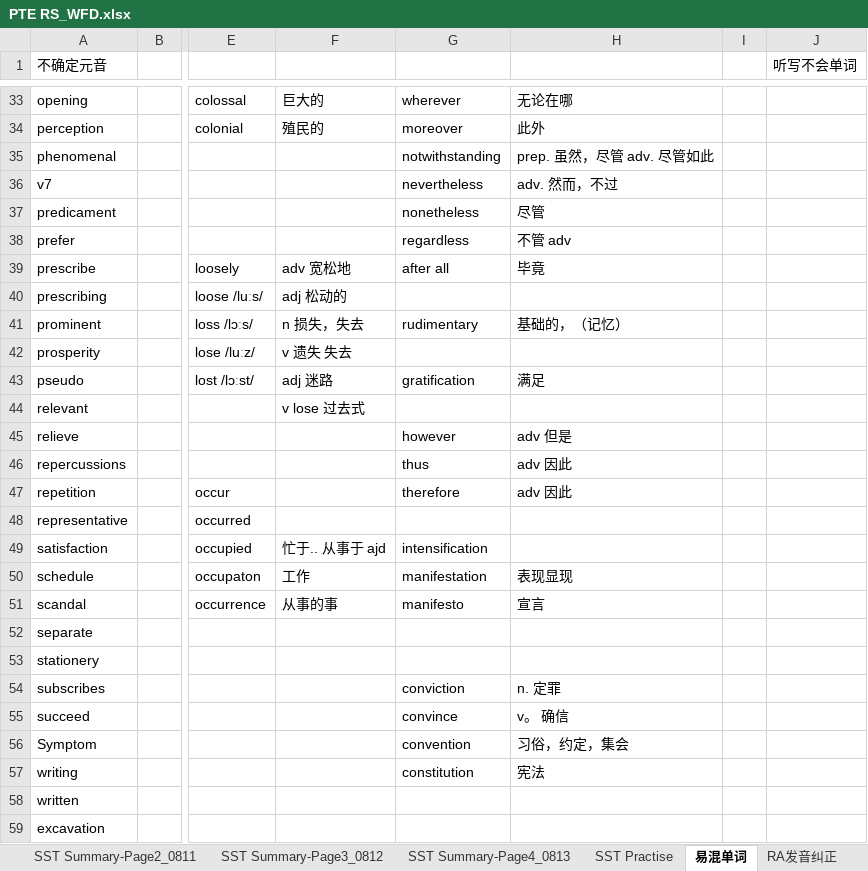
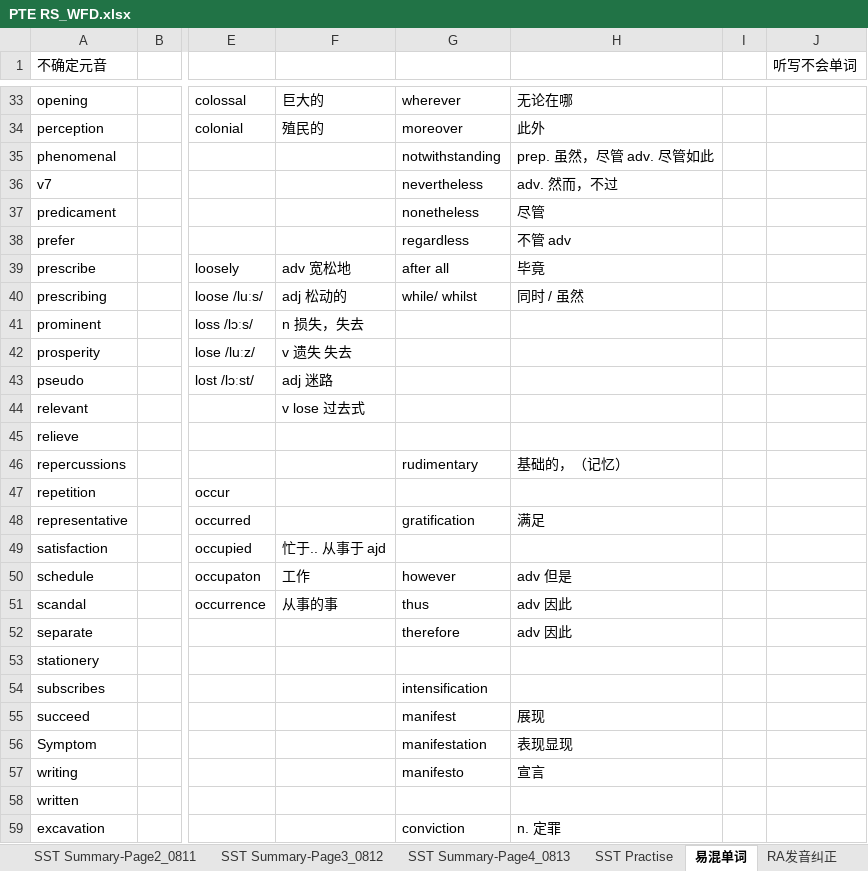
Before and after one commit to RichieRuanGH/EnglishSummary, an Excel workbook: PTE RS_WFD.xlsx, sheet 易混单词, drawn as a sheet; only a part is shown, gaps mark what is left out; values as stored, in another font and other column widths than the file's, no borders; the diff covers the shown part only; the diff names each change by its address in the sheet, - before the commit and + after, or states it on an @@ line.

```diff
--- a/PTE RS_WFD.xlsx (sheet 易混单词)
+++ b/PTE RS_WFD.xlsx (sheet 易混单词)
-G40: (empty)
+G40: while/ whilst
-H40: (empty)
+H40: 同时 / 虽然
-G41: rudimentary
+G41: (empty)
-H41: 基础的，（记忆）
+H41: (empty)
-G43: gratification
+G43: (empty)
-H43: 满足
+H43: (empty)
-G45: however
+G45: (empty)
-H45: adv 但是
+H45: (empty)
-G46: thus
+G46: rudimentary
-H46: adv 因此
+H46: 基础的，（记忆）
-G47: therefore
+G47: (empty)
-H47: adv 因此
+H47: (empty)
-G48: (empty)
+G48: gratification
-H48: (empty)
+H48: 满足
-G49: intensification
+G49: (empty)
-G50: manifestation
+G50: however
-H50: 表现显现
+H50: adv 但是
-G51: manifesto
+G51: thus
-H51: 宣言
+H51: adv 因此
-G52: (empty)
+G52: therefore
-H52: (empty)
+H52: adv 因此
-G54: conviction
+G54: intensification
-H54: n. 定罪
+H54: (empty)
-G55: convince
+G55: manifest
-H55: v。 确信
+H55: 展现
-G56: convention
+G56: manifestation
-H56: 习俗，约定，集会
+H56: 表现显现
-G57: constitution
+G57: manifesto
-H57: 宪法
+H57: 宣言
-G59: (empty)
+G59: conviction
-H59: (empty)
+H59: n. 定罪
```
Also changed, not shown: 108 added rows and 36 edited cells elsewhere in this sheet, sheet FIB固定搭配, sheet FIB易混单词, other sheet tabs, PTE 8炸计划.xlsx, 单词发音解析.xlsx, 1 other file.
